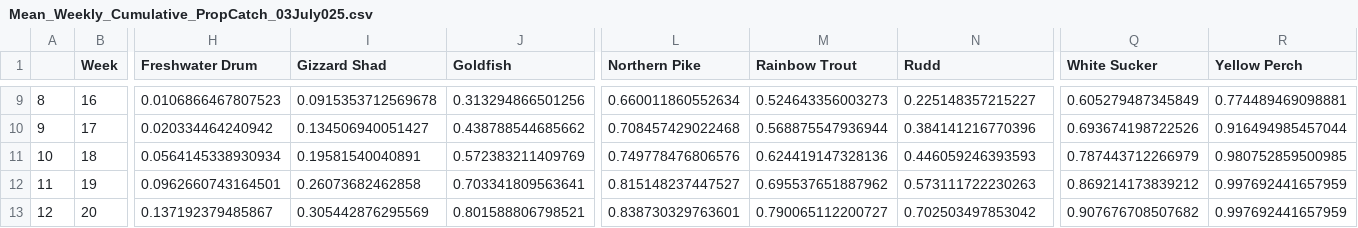
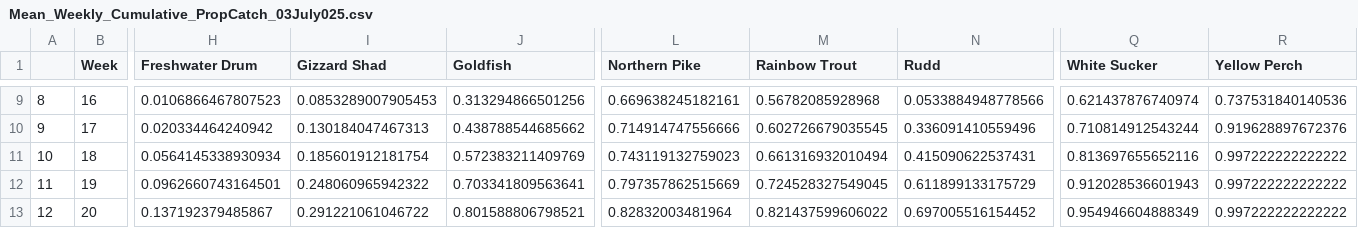
Before and after one commit to FishEcologyScience/Timing-Windows, a CSV file: 03_Output/Mean_Weekly_Cumulative_PropCatch_03July025.csv, drawn as a sheet; only a part is shown, gaps mark what is left out; the diff covers the shown part only; the diff names each change by its address in the sheet, - before the commit and + after, or states it on an @@ line.

```diff
--- a/03_Output/Mean_Weekly_Cumulative_PropCatch_03July025.csv
+++ b/03_Output/Mean_Weekly_Cumulative_PropCatch_03July025.csv
-I9 (Gizzard Shad): 0.0915353712569678
+I9 (Gizzard Shad): 0.0853289007905453
-L9 (Northern Pike): 0.660011860552634
+L9 (Northern Pike): 0.669638245182161
-M9 (Rainbow Trout): 0.524643356003273
+M9 (Rainbow Trout): 0.56782085928968
-N9 (Rudd): 0.225148357215227
+N9 (Rudd): 0.0533884948778566
-Q9 (White Sucker): 0.605279487345849
+Q9 (White Sucker): 0.621437876740974
-R9 (Yellow Perch): 0.774489469098881
+R9 (Yellow Perch): 0.737531840140536
-I10 (Gizzard Shad): 0.134506940051427
+I10 (Gizzard Shad): 0.130184047467313
-L10 (Northern Pike): 0.708457429022468
+L10 (Northern Pike): 0.714914747556666
-M10 (Rainbow Trout): 0.568875547936944
+M10 (Rainbow Trout): 0.602726679035545
-N10 (Rudd): 0.384141216770396
+N10 (Rudd): 0.336091410559496
-Q10 (White Sucker): 0.693674198722526
+Q10 (White Sucker): 0.710814912543244
-R10 (Yellow Perch): 0.916494985457044
+R10 (Yellow Perch): 0.919628897672376
-I11 (Gizzard Shad): 0.19581540040891
+I11 (Gizzard Shad): 0.185601912181754
-L11 (Northern Pike): 0.749778476806576
+L11 (Northern Pike): 0.743119132759023
-M11 (Rainbow Trout): 0.624419147328136
+M11 (Rainbow Trout): 0.661316932010494
-N11 (Rudd): 0.446059246393593
+N11 (Rudd): 0.415090622537431
-Q11 (White Sucker): 0.787443712266979
+Q11 (White Sucker): 0.813697655652116
-R11 (Yellow Perch): 0.980752859500985
+R11 (Yellow Perch): 0.997222222222222
-I12 (Gizzard Shad): 0.26073682462858
+I12 (Gizzard Shad): 0.248060965942322
-L12 (Northern Pike): 0.815148237447527
+L12 (Northern Pike): 0.797357862515669
-M12 (Rainbow Trout): 0.695537651887962
+M12 (Rainbow Trout): 0.724528327549045
-N12 (Rudd): 0.573111722230263
+N12 (Rudd): 0.611899133175729
-Q12 (White Sucker): 0.869214173839212
+Q12 (White Sucker): 0.912028536601943
-R12:R13 (Yellow Perch): 0.997692441657959
+R12:R13 (Yellow Perch): 0.997222222222222
-I13 (Gizzard Shad): 0.305442876295569
+I13 (Gizzard Shad): 0.291221061046722
-L13 (Northern Pike): 0.838730329763601
+L13 (Northern Pike): 0.82832003481964
-M13 (Rainbow Trout): 0.790065112200727
+M13 (Rainbow Trout): 0.821437599606022
-N13 (Rudd): 0.702503497853042
+N13 (Rudd): 0.697005516154452
-Q13 (White Sucker): 0.907676708507682
+Q13 (White Sucker): 0.954946604888349
```
Also changed, not shown: 98 edited cells elsewhere in this file, 02_Data/Fishway_MinCumulativeCatch_by_Species_03July2025.csv, 02_Data/TW_Fishway_WeeklyMeans_by_RAP_03July2025.csv, 22 other files.
